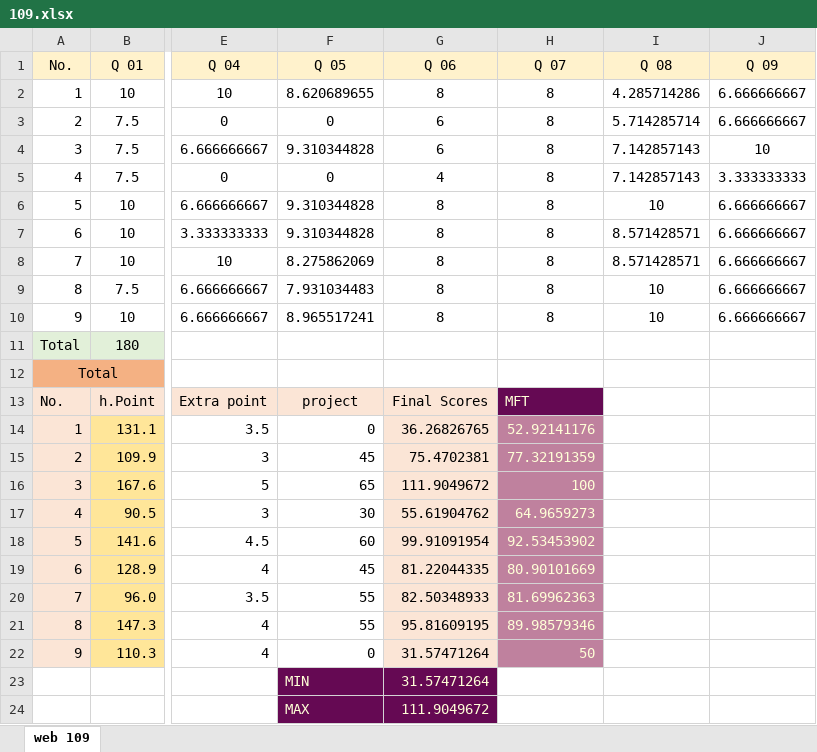
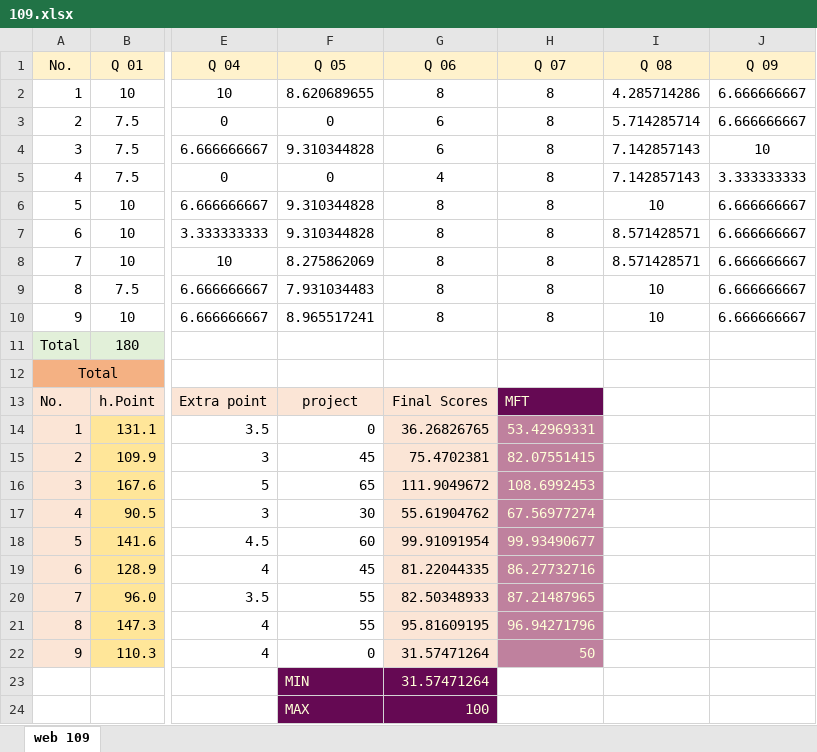
Before and after one commit to mkazemiraz/mft-scores, an Excel workbook: 109/109.xlsx, sheet web 109, drawn as a sheet; only a part is shown, gaps mark what is left out; values as stored, in another font and other column widths than the file's, no borders; the diff names each change by its address in the sheet, - before the commit and + after, or states it on an @@ line.

Commit message:
updated

```diff
--- a/109/109.xlsx (sheet web 109)
+++ b/109/109.xlsx (sheet web 109)
-H14 (Q 07): 52.92141176
+H14 (Q 07): 53.42969331
-H15 (Q 07): 77.32191359
+H15 (Q 07): 82.07551415
-H16 (Q 07): 100
+H16 (Q 07): 108.6992453
-H17 (Q 07): 64.9659273
+H17 (Q 07): 67.56977274
-H18 (Q 07): 92.53453902
+H18 (Q 07): 99.93490677
-H19 (Q 07): 80.90101669
+H19 (Q 07): 86.27732716
-H20 (Q 07): 81.69962363
+H20 (Q 07): 87.21487965
-H21 (Q 07): 89.98579346
+H21 (Q 07): 96.94271796
-G24 (Q 06): 111.9049672
+G24 (Q 06): 100
```
